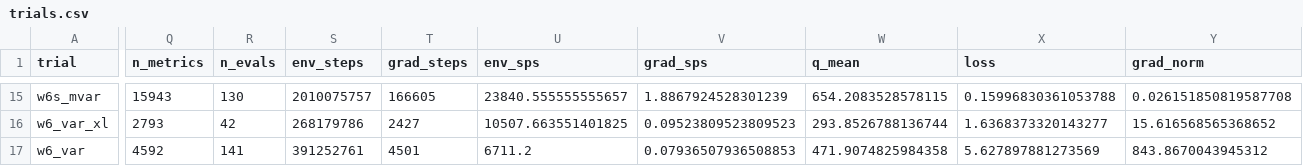
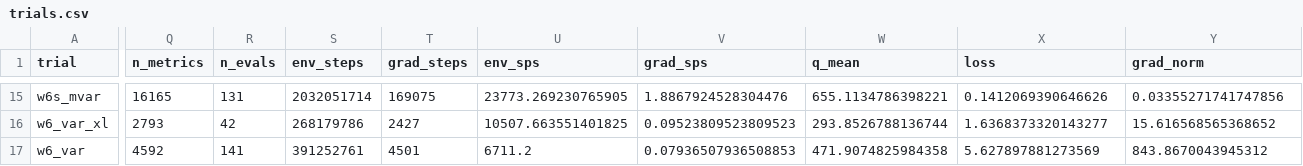
Before and after one commit to guoshaoyang-pku/poor-rl, a CSV file: examples/suika_trials/trials.csv, drawn as a sheet; only a part is shown, gaps mark what is left out; the diff covers the shown part only; the diff names each change by its address in the sheet, - before the commit and + after, or states it on an @@ line.

```diff
--- a/examples/suika_trials/trials.csv
+++ b/examples/suika_trials/trials.csv
-Q15 (n_metrics): 15943
+Q15 (n_metrics): 16165
-R15 (n_evals): 130
+R15 (n_evals): 131
-S15 (env_steps): 2010075757
+S15 (env_steps): 2032051714
-T15 (grad_steps): 166605
+T15 (grad_steps): 169075
-U15 (env_sps): 23840.555555555657
+U15 (env_sps): 23773.269230765905
-V15 (grad_sps): 1.8867924528301239
+V15 (grad_sps): 1.8867924528304476
-W15 (q_mean): 654.2083528578115
+W15 (q_mean): 655.1134786398221
-X15 (loss): 0.15996830361053788
+X15 (loss): 0.1412069390646626
-Y15 (grad_norm): 0.026151850819587708
+Y15 (grad_norm): 0.03355271741747856
```
Also changed, not shown: 2 added rows, 2 removed rows and 30 edited cells elsewhere in this file, 22 other files.
